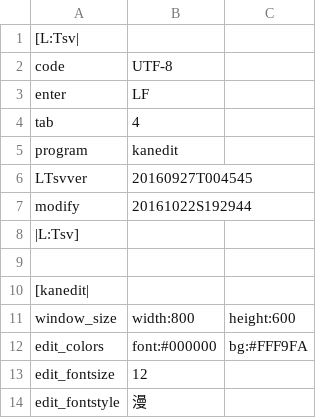
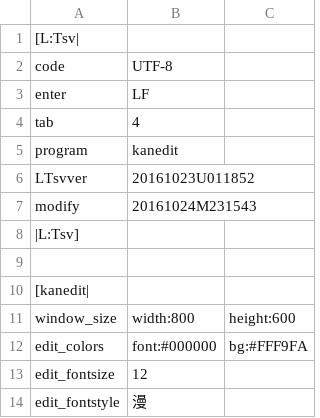
Before and after one commit to ooblog/LTsv10kanedit, a TSV file: kanedit.tsv, drawn as a sheet; only a part is shown.

```diff
--- a/kanedit.tsv
+++ b/kanedit.tsv
@@ -5,4 +5,4 @@ tab	4
 program	kanedit
-LTsvver	20160927T004545
-modify	20161022S192944
+LTsvver	20161023U011852
+modify	20161024M231543
 |L:Tsv]
```
Also changed, not shown: LTsv/LTsv_glyph.tsv, kanfont.tsv, 1 other file.
